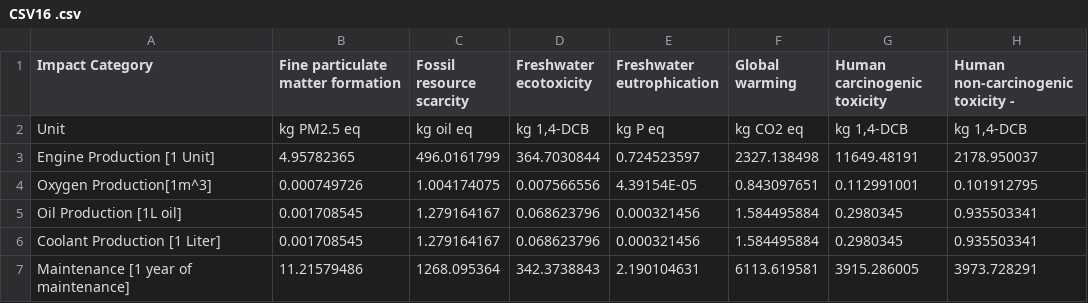
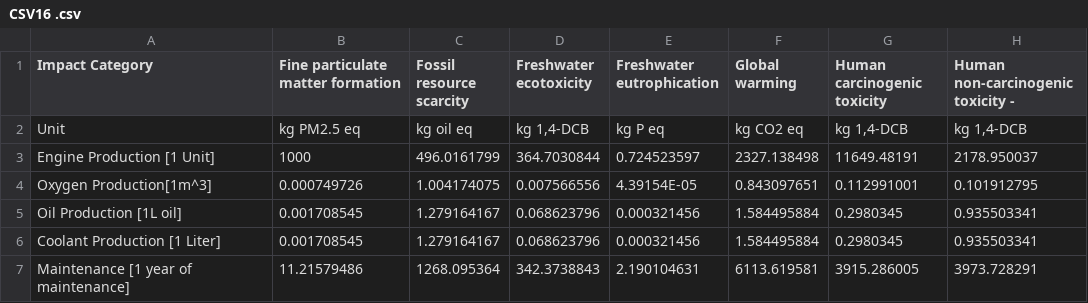
Before and after one commit to Svenhardy/Low-Calorific-Landfillgas-Tool, a CSV file: CSV Files/CSV16 .csv, drawn as a sheet; only a part is shown; the diff names each change by its address in the sheet, - before the commit and + after, or states it on an @@ line.

Commit message:
Update CSV16 .csv

```diff
--- a/CSV Files/CSV16 .csv
+++ b/CSV Files/CSV16 .csv
-B3: 4.95782365
+B3: 1000
```
